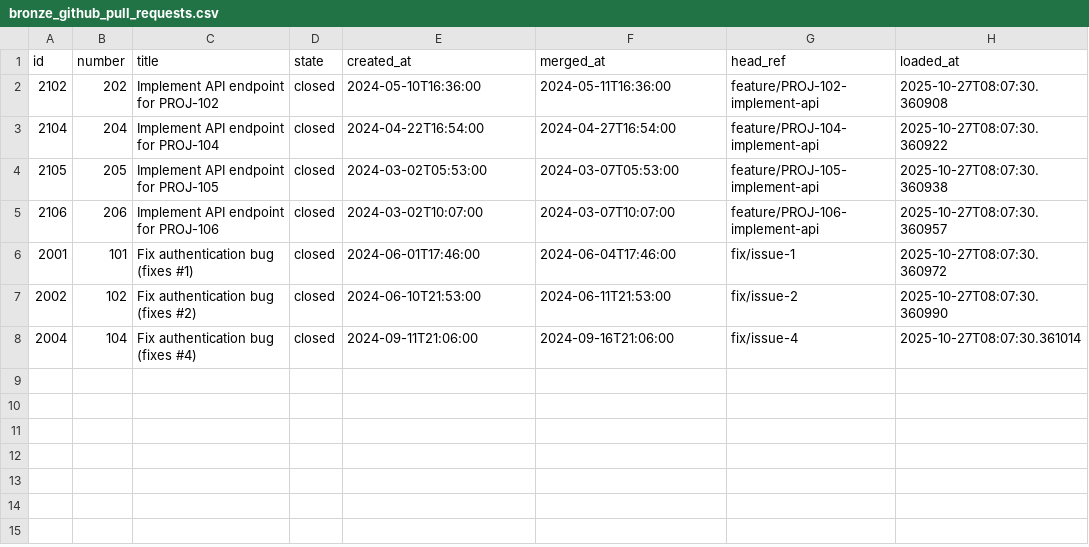
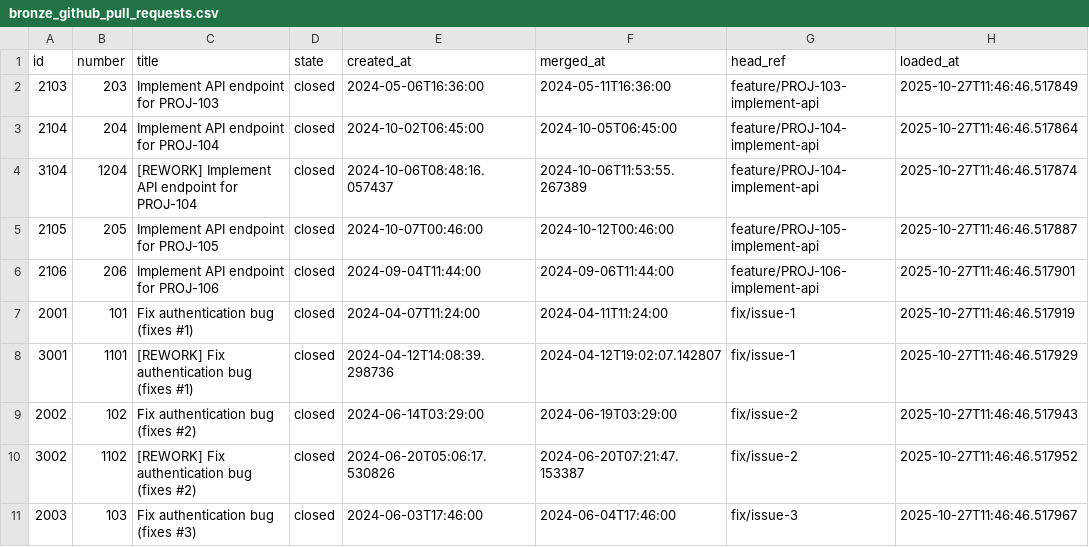
Before and after one commit to suwa-sh/open-process-mining, a CSV file: dbt/seeds/bronze_github_pull_requests.csv, drawn as a sheet.

```diff
--- a/dbt/seeds/bronze_github_pull_requests.csv
+++ b/dbt/seeds/bronze_github_pull_requests.csv
@@ -1,8 +1,11 @@
 id,number,title,state,created_at,merged_at,head_ref,loaded_at
-2102,202,Implement API endpoint for PROJ-102,closed,2024-05-10T16:36:00,2024-05-11T16:36:00,feature/PROJ-102-implement-api,2025-10-27T08:07:30.360908
-2104,204,Implement API endpoint for PROJ-104,closed,2024-04-22T16:54:00,2024-04-27T16:54:00,feature/PROJ-104-implement-api,2025-10-27T08:07:30.360922
-2105,205,Implement API endpoint for PROJ-105,closed,2024-03-02T05:53:00,2024-03-07T05:53:00,feature/PROJ-105-implement-api,2025-10-27T08:07:30.360938
-2106,206,Implement API endpoint for PROJ-106,closed,2024-03-02T10:07:00,2024-03-07T10:07:00,feature/PROJ-106-implement-api,2025-10-27T08:07:30.360957
-2001,101,Fix authentication bug (fixes #1),closed,2024-06-01T17:46:00,2024-06-04T17:46:00,fix/issue-1,2025-10-27T08:07:30.360972
-2002,102,Fix authentication bug (fixes #2),closed,2024-06-10T21:53:00,2024-06-11T21:53:00,fix/issue-2,2025-10-27T08:07:30.360990
-2004,104,Fix authentication bug (fixes #4),closed,2024-09-11T21:06:00,2024-09-16T21:06:00,fix/issue-4,2025-10-27T08:07:30.361014
+2103,203,Implement API endpoint for PROJ-103,closed,2024-05-06T16:36:00,2024-05-11T16:36:00,feature/PROJ-103-implement-api,2025-10-27T11:46:46.517849
+2104,204,Implement API endpoint for PROJ-104,closed,2024-10-02T06:45:00,2024-10-05T06:45:00,feature/PROJ-104-implement-api,2025-10-27T11:46:46.517864
+3104,1204,[REWORK] Implement API endpoint for PROJ-104,closed,2024-10-06T08:48:16.057437,2024-10-06T11:53:55.267389,feature/PROJ-104-implement-api,2025-10-27T11:46:46.517874
+2105,205,Implement API endpoint for PROJ-105,closed,2024-10-07T00:46:00,2024-10-12T00:46:00,feature/PROJ-105-implement-api,2025-10-27T11:46:46.517887
+2106,206,Implement API endpoint for PROJ-106,closed,2024-09-04T11:44:00,2024-09-06T11:44:00,feature/PROJ-106-implement-api,2025-10-27T11:46:46.517901
+2001,101,Fix authentication bug (fixes #1),closed,2024-04-07T11:24:00,2024-04-11T11:24:00,fix/issue-1,2025-10-27T11:46:46.517919
+3001,1101,[REWORK] Fix authentication bug (fixes #1),closed,2024-04-12T14:08:39.298736,2024-04-12T19:02:07.142807,fix/issue-1,2025-10-27T11:46:46.517929
+2002,102,Fix authentication bug (fixes #2),closed,2024-06-14T03:29:00,2024-06-19T03:29:00,fix/issue-2,2025-10-27T11:46:46.517943
+3002,1102,[REWORK] Fix authentication bug (fixes #2),closed,2024-06-20T05:06:17.530826,2024-06-20T07:21:47.153387,fix/issue-2,2025-10-27T11:46:46.517952
+2003,103,Fix authentication bug (fixes #3),closed,2024-06-03T17:46:00,2024-06-04T17:46:00,fix/issue-3,2025-10-27T11:46:46.517967
```
Also changed, not shown: dbt/seeds/bronze_github_actions.csv, dbt/seeds/bronze_github_issues.csv, 12 other files.
